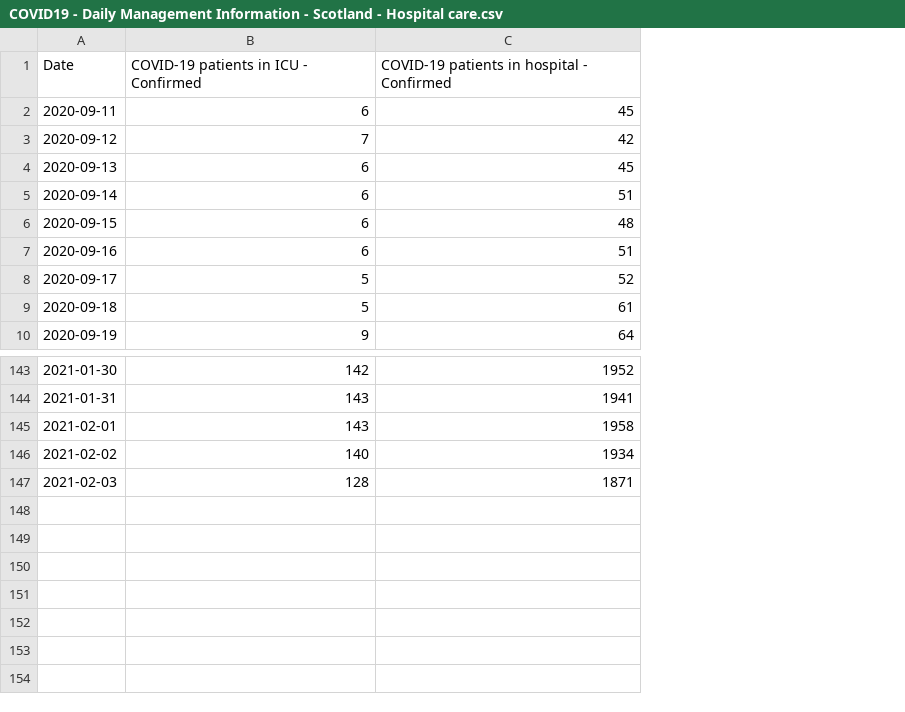
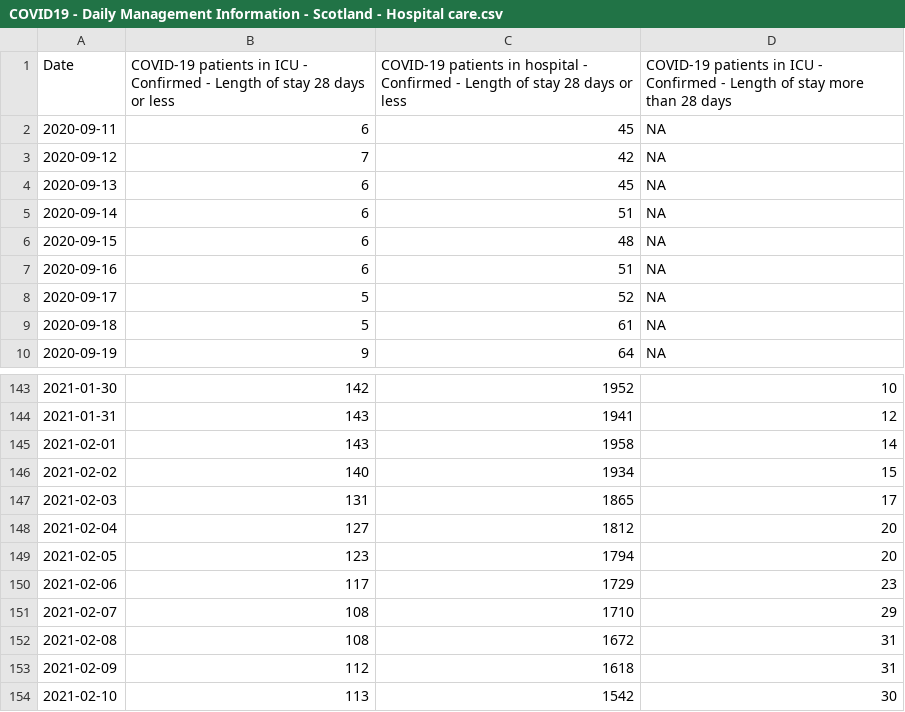
Before and after one commit to ScotGovAnalysis/COVID-19-Management-Information-Up-to-11-04-2022, a CSV file: COVID19 - Daily Management Information - Scotland - Hospital care.csv, drawn as a sheet; only a part is shown, gaps mark what is left out; the diff names each change by its address in the sheet, - before the commit and + after, or states it on an @@ line.

```diff
--- a/COVID19 - Daily Management Information - Scotland - Hospital care.csv
+++ b/COVID19 - Daily Management Information - Scotland - Hospital care.csv
+column D, rows 1-10: COVID-19 patients in ICU - Confirmed - Length of stay more than 28 days | NA | NA | NA | NA | NA | NA | NA | NA | NA; rows 143-147: 10 | 12 | 14 | 15 | 17
-B1: …- Confirmed
+B1: …- Confirmed - Length of stay 28 days or less
-C1: …- Confirmed
+C1: …- Confirmed - Length of stay 28 days or less
-B147: 128
+B147: 131
-C147: 1871
+C147: 1865
+row 148: 2021-02-04 | 127 | 1812 | 20
+row 149: 2021-02-05 | 123 | 1794 | 20
+row 150: 2021-02-06 | 117 | 1729 | 23
+row 151: 2021-02-07 | 108 | 1710 | 29
+row 152: 2021-02-08 | 108 | 1672 | 31
+row 153: 2021-02-09 | 112 | 1618 | 31
+row 154: 2021-02-10 | 113 | 1542 | 30
```
Also changed, not shown: COVID19 - Daily Management Information - Scotland - Testing.csv, COVID19 - Daily Management Information - Scotland - Vaccinations - By JCVI priority group.csv, 9 other files.
